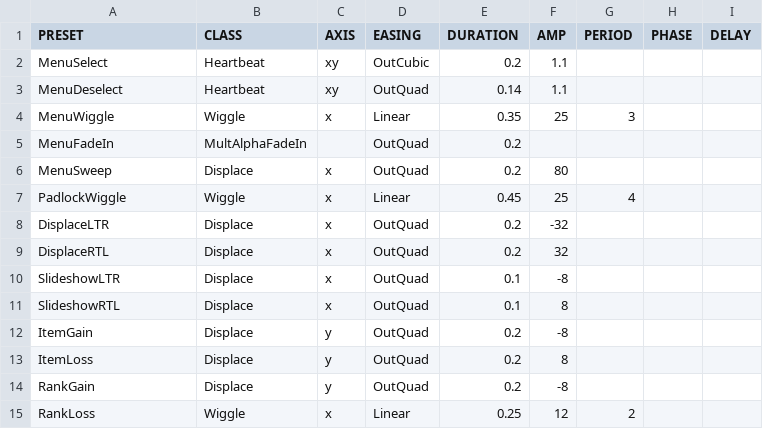
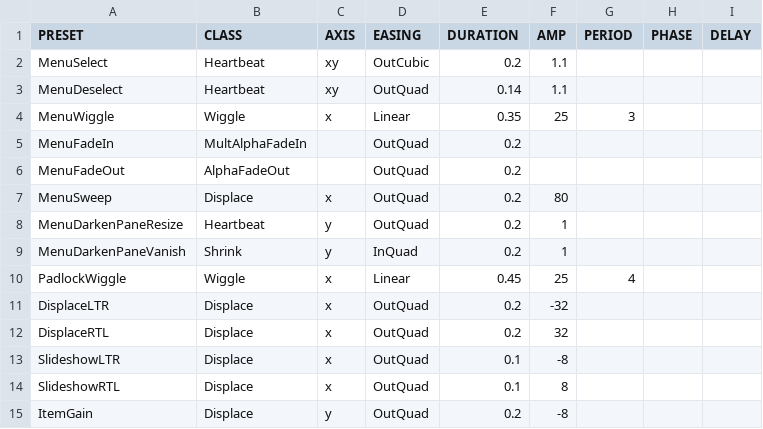
Before and after one commit to jorio/CroMagRally, a CSV file: Data/System/twitch.csv, drawn as a sheet; only a part is shown; the shorter side is filled out with more unchanged rows; the diff names each change by its address in the sheet, - before the commit and + after, or states it on an @@ line.

Commit message:
Replace async menu fade out with twitches

```diff
--- a/Data/System/twitch.csv
+++ b/Data/System/twitch.csv
+row 6: MenuFadeOut | AlphaFadeOut |  | OutQuad | 0.2
+row 8: MenuDarkenPaneResize | Heartbeat | y | OutQuad | 0.2 | 1
+row 9: MenuDarkenPaneVanish | Shrink | y | InQuad | 0.2 | 1
```
Also changed, not shown: 3 other files.
